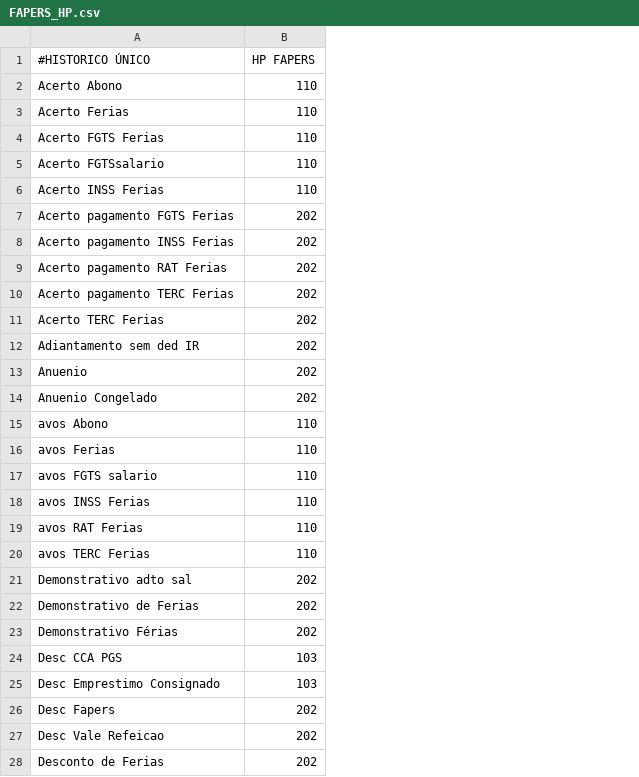
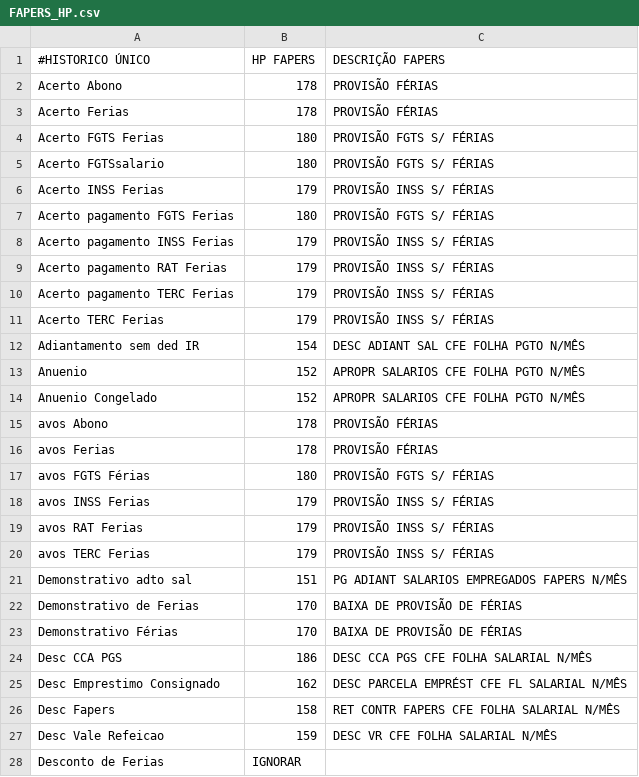
Before and after one commit to luan-grabher/FAPERS_BRPREV, a CSV file: FAPERS_HP.csv, drawn as a sheet; only a part is shown; removed rows and columns are numbered as before the commit, all else as after; the diff covers the shown part only; the diff names each change by its address in the sheet, - before the commit and + after, or states it on an @@ line.

```diff
--- a/FAPERS_HP.csv
+++ b/FAPERS_HP.csv
+column C (DESCRIÇÃO FAPERS), rows 2-16: PROVISÃO FÉRIAS | PROVISÃO FÉRIAS | PROVISÃO FGTS S/ FÉRIAS | PROVISÃO FGTS S/ FÉRIAS | PROVISÃO INSS S/ FÉRIAS | PROVISÃO FGTS S/ FÉRIAS | PROVISÃO INSS S/ FÉRIAS | PROVISÃO INSS S/ FÉRIAS | PROVISÃO INSS S/ FÉRIAS | PROVISÃO INSS S/ FÉRIAS | DESC ADIANT SAL CFE FOLHA PGTO N/MÊS | APROPR SALARIOS CFE FOLHA PGTO N/MÊS | APROPR SALARIOS CFE FOLHA PGTO N/MÊS | PROVISÃO FÉRIAS | PROVISÃO FÉRIAS; rows 18-27: PROVISÃO INSS S/ FÉRIAS | PROVISÃO INSS S/ FÉRIAS | PROVISÃO INSS S/ FÉRIAS | PG ADIANT SALARIOS EMPREGADOS FAPERS N/MÊS | BAIXA DE PROVISÃO DE FÉRIAS | BAIXA DE PROVISÃO DE FÉRIAS | DESC CCA PGS CFE FOLHA SALARIAL N/MÊS | DESC PARCELA EMPRÉST CFE FL SALARIAL N/MÊS | RET CONTR FAPERS CFE FOLHA SALARIAL N/MÊS | DESC VR CFE FOLHA SALARIAL N/MÊS
-B2:B3 (HP FAPERS): 110
+B2:B3 (HP FAPERS): 178
-B4:B5 (HP FAPERS): 110
+B4:B5 (HP FAPERS): 180
-B6 (HP FAPERS): 110
+B6 (HP FAPERS): 179
-B7 (HP FAPERS): 202
+B7 (HP FAPERS): 180
-B8:B11 (HP FAPERS): 202
+B8:B11 (HP FAPERS): 179
-B12 (HP FAPERS): 202
+B12 (HP FAPERS): 154
-B13:B14 (HP FAPERS): 202
+B13:B14 (HP FAPERS): 152
-B15:B16 (HP FAPERS): 110
+B15:B16 (HP FAPERS): 178
-row 17: avos FGTS salario | 110
+row 17: avos FGTS Férias | 180 | PROVISÃO FGTS S/ FÉRIAS
-B18:B20 (HP FAPERS): 110
+B18:B20 (HP FAPERS): 179
-B21 (HP FAPERS): 202
+B21 (HP FAPERS): 151
-B22:B23 (HP FAPERS): 202
+B22:B23 (HP FAPERS): 170
-B24 (HP FAPERS): 103
+B24 (HP FAPERS): 186
-B25 (HP FAPERS): 103
+B25 (HP FAPERS): 162
-B26 (HP FAPERS): 202
+B26 (HP FAPERS): 158
-B27 (HP FAPERS): 202
+B27 (HP FAPERS): 159
-B28 (HP FAPERS): 202
+B28 (HP FAPERS): IGNORAR
```
Also changed, not shown: 21 added rows, 13 removed rows and 23 edited cells elsewhere in this file, 3 other files.
